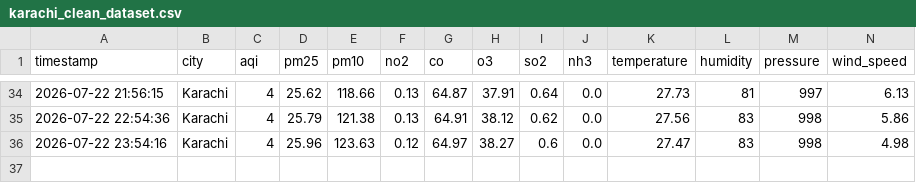
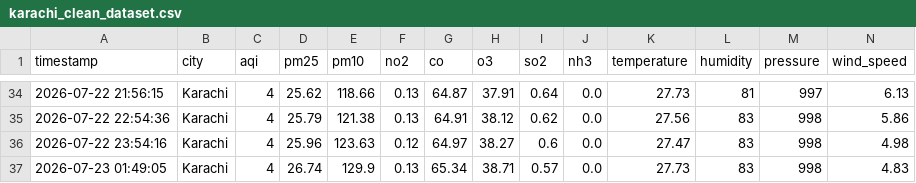
Before and after one commit to bhaveshkumarmalhi507/aqi-live-project, a CSV file: karachi_clean_dataset.csv, drawn as a sheet; only a part is shown, gaps mark what is left out; rows hold the shown columns only; the diff names each change by its address in the sheet, - before the commit and + after, or states it on an @@ line.

```diff
--- a/karachi_clean_dataset.csv
+++ b/karachi_clean_dataset.csv
+row 37: 2026-07-23 01:49:05 | Karachi | 4 | 26.74 | 129.9 | 0.13 | 65.34 | 38.71 | 0.57 | 0.0 | 27.73 | 83 | 998 | 4.83
```
Also changed, not shown: karachi_raw_data.csv.
